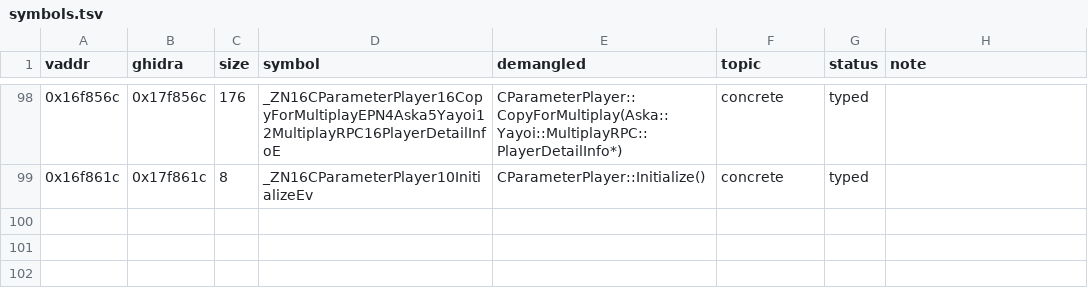
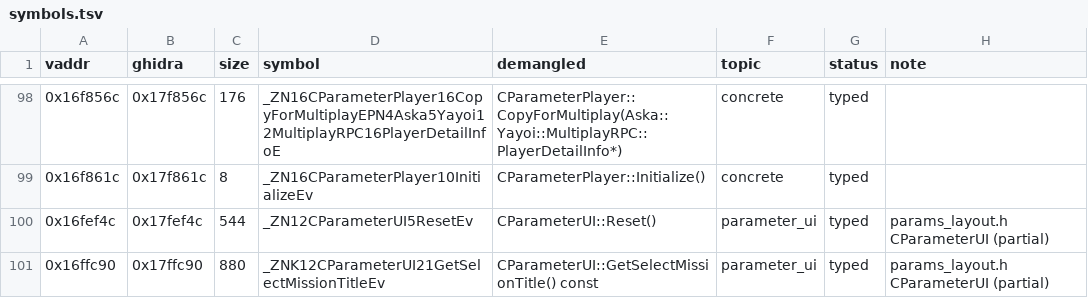
Before and after one commit to e45lee/star-ocean-anamesis-native, a TSV file: port/decomp/params/symbols.tsv, drawn as a sheet; only a part is shown, gaps mark what is left out.

```diff
--- a/port/decomp/params/symbols.tsv
+++ b/port/decomp/params/symbols.tsv
@@ -99 +99,3 @@ vaddr	ghidra	size	symbol	demangled	topic	status	note
 0x16f861c	0x17f861c	8	_ZN16CParameterPlayer10InitializeEv	CParameterPlayer::Initialize()	concrete	typed	
+0x16fef4c	0x17fef4c	544	_ZN12CParameterUI5ResetEv	CParameterUI::Reset()	parameter_ui	typed	params_layout.h CParameterUI (partial)
+0x16ffc90	0x17ffc90	880	_ZNK12CParameterUI21GetSelectMissionTitleEv	CParameterUI::GetSelectMissionTitle() const	parameter_ui	typed	params_layout.h CParameterUI (partial)
```
Also changed, not shown: 25 other files.
